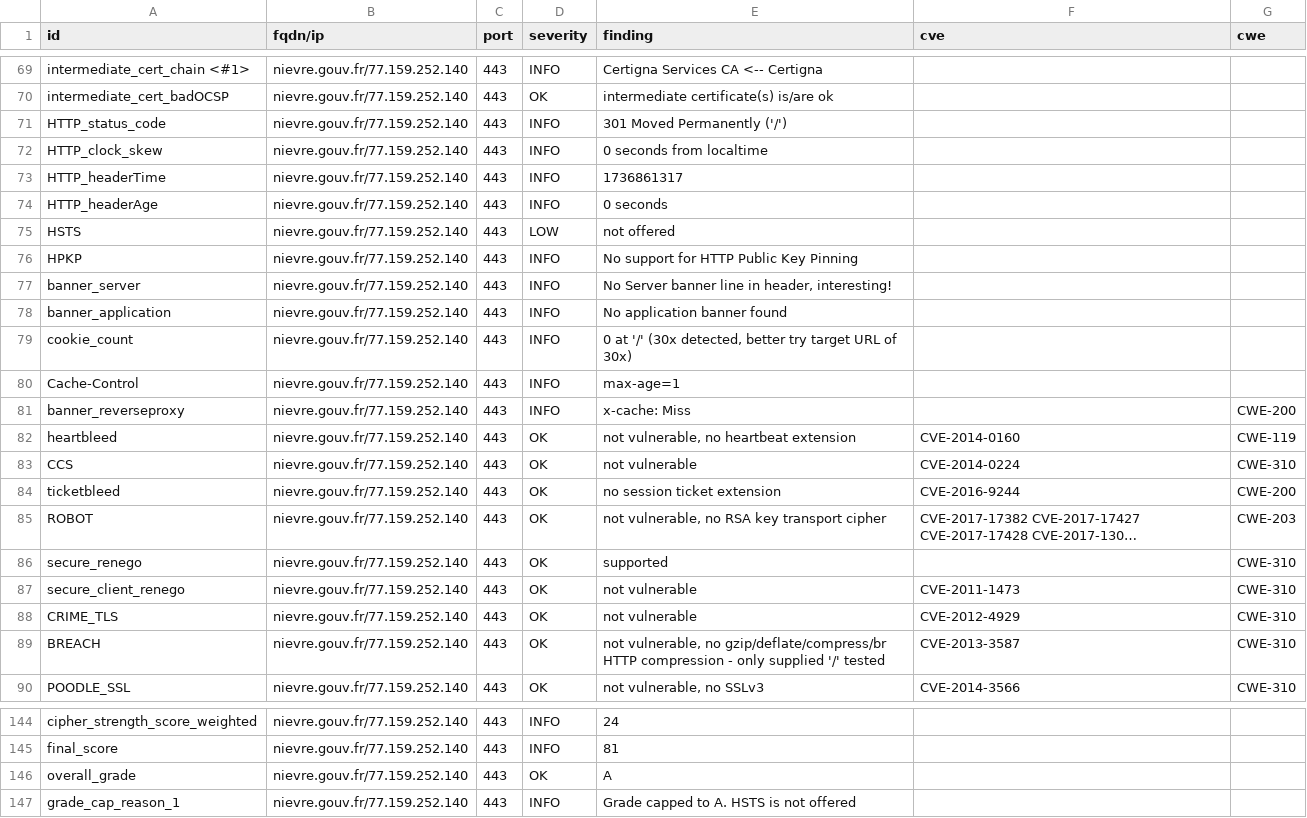
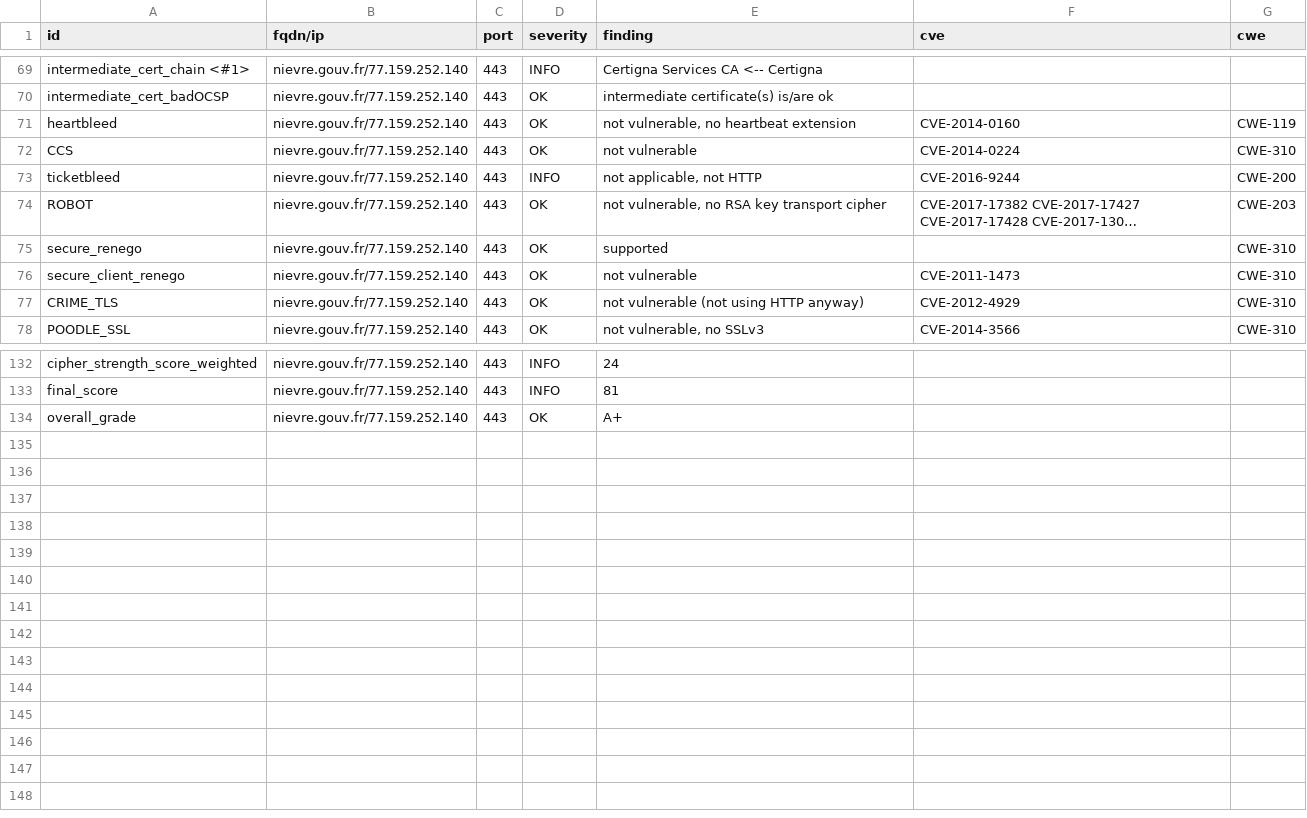
Before and after one commit to GKO-org/dashlordPrd7, a CSV file: results/aHR0cHM6Ly9uaWV2cmUuZ291di5mcg==/testssl.csv, drawn as a sheet; only a part is shown, gaps mark what is left out; long unchanged cells end in …; removed rows and columns are numbered as before the commit, all else as after; the diff covers the shown part only; the diff names each change by its address in the sheet, - before the commit and + after, or states it on an @@ line.

Commit message:
update: https://nievre.gouv.fr

```diff
--- a/results/aHR0cHM6Ly9uaWV2cmUuZ291di5mcg==/testssl.csv
+++ b/results/aHR0cHM6Ly9uaWV2cmUuZ291di5mcg==/testssl.csv
-row 71: HTTP_status_code | nievre.gouv.fr/77.159.252.140 | 443 | INFO | 301 Moved Permanently ('/')
-row 72: HTTP_clock_skew | nievre.gouv.fr/77.159.252.140 | 443 | INFO | 0 seconds from localtime
-row 73: HTTP_headerTime | nievre.gouv.fr/77.159.252.140 | 443 | INFO | 1736861317
-row 74: HTTP_headerAge | nievre.gouv.fr/77.159.252.140 | 443 | INFO | 0 seconds
-row 75: HSTS | nievre.gouv.fr/77.159.252.140 | 443 | LOW | not offered
-row 76: HPKP | nievre.gouv.fr/77.159.252.140 | 443 | INFO | No support for HTTP Public Key Pinning
-row 77: banner_server | nievre.gouv.fr/77.159.252.140 | 443 | INFO | No Server banner line in header, interesting!
-row 78: banner_application | nievre.gouv.fr/77.159.252.140 | 443 | INFO | No application banner found
-row 79: cookie_count | nievre.gouv.fr/77.159.252.140 | 443 | INFO | 0 at '/' (30x detected, better try target URL of 30x)
-row 80: Cache-Control | nievre.gouv.fr/77.159.252.140 | 443 | INFO | max-age=1
-row 81: banner_reverseproxy | nievre.gouv.fr/77.159.252.140 | 443 | INFO | x-cache: Miss |  | CWE-200
-D73 (severity): OK
+D73 (severity): INFO
-E73 (finding): no session ticket extension
+E73 (finding): not applicable, not HTTP
-E77 (finding): not vulnerable
+E77 (finding): not vulnerable (not using HTTP anyway)
-row 89: BREACH | nievre.gouv.fr/77.159.252.140 | 443 | OK | not vulnerable, no gzip/deflate/compress/br HTTP compression - only supplied '/' tested | CVE-2013-3587 | CWE-310
-E134 (finding): A
+E134 (finding): A+
-row 147: grade_cap_reason_1 | nievre.gouv.fr/77.159.252.140 | 443 | INFO | Grade capped to A. HSTS is not offered
```
Also changed, not shown: 3 edited cells elsewhere in this file, 9 other files.
